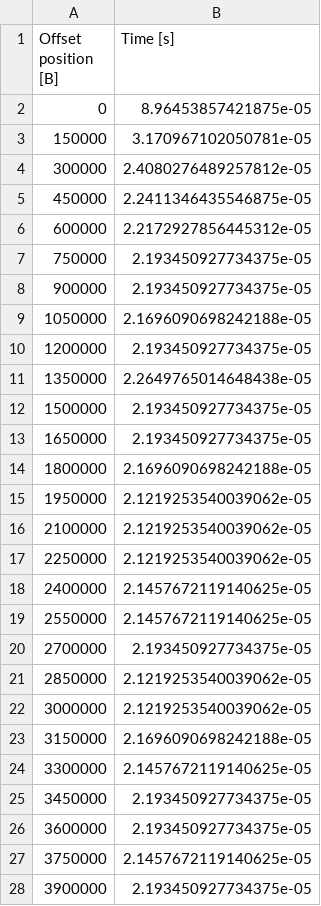
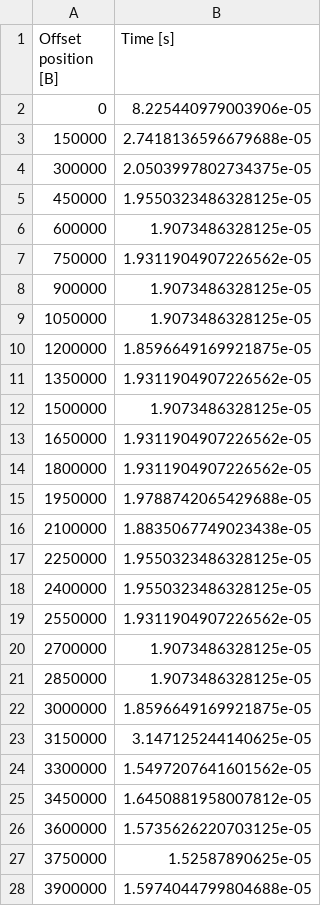
Before and after one commit to lade-odoo/LAUXUS, a CSV file: code/Benchmarks/results/NOTHING_per_offset_write_time.csv, drawn as a sheet; only a part is shown; the diff covers the shown part only.

```diff
--- a/code/Benchmarks/results/NOTHING_per_offset_write_time.csv
+++ b/code/Benchmarks/results/NOTHING_per_offset_write_time.csv
@@ -1,28 +1,28 @@
 Offset position [B],Time [s]
-0,8.96453857421875e-05
-150000,3.170967102050781e-05
-300000,2.4080276489257812e-05
-450000,2.2411346435546875e-05
-600000,2.2172927856445312e-05
-750000,2.193450927734375e-05
-900000,2.193450927734375e-05
-1050000,2.1696090698242188e-05
-1200000,2.193450927734375e-05
-1350000,2.2649765014648438e-05
-1500000,2.193450927734375e-05
-1650000,2.193450927734375e-05
-1800000,2.1696090698242188e-05
-1950000,2.1219253540039062e-05
-2100000,2.1219253540039062e-05
-2250000,2.1219253540039062e-05
-2400000,2.1457672119140625e-05
-2550000,2.1457672119140625e-05
-2700000,2.193450927734375e-05
-2850000,2.1219253540039062e-05
-3000000,2.1219253540039062e-05
-3150000,2.1696090698242188e-05
-3300000,2.1457672119140625e-05
-3450000,2.193450927734375e-05
-3600000,2.193450927734375e-05
-3750000,2.1457672119140625e-05
-3900000,2.193450927734375e-05
+0,8.225440979003906e-05
+150000,2.7418136596679688e-05
+300000,2.0503997802734375e-05
+450000,1.9550323486328125e-05
+600000,1.9073486328125e-05
+750000,1.9311904907226562e-05
+900000,1.9073486328125e-05
+1050000,1.9073486328125e-05
+1200000,1.8596649169921875e-05
+1350000,1.9311904907226562e-05
+1500000,1.9073486328125e-05
+1650000,1.9311904907226562e-05
+1800000,1.9311904907226562e-05
+1950000,1.9788742065429688e-05
+2100000,1.8835067749023438e-05
+2250000,1.9550323486328125e-05
+2400000,1.9550323486328125e-05
+2550000,1.9311904907226562e-05
+2700000,1.9073486328125e-05
+2850000,1.9073486328125e-05
+3000000,1.8596649169921875e-05
+3150000,3.147125244140625e-05
+3300000,1.5497207641601562e-05
+3450000,1.6450881958007812e-05
+3600000,1.5735626220703125e-05
+3750000,1.52587890625e-05
+3900000,1.5974044799804688e-05
```
Also changed, not shown: 73 edited cells elsewhere in this file, code/Benchmarks/results/LAUXUS_per_block_time.csv, code/Benchmarks/results/LAUXUS_per_offset_write_time.csv, 26 other files.
